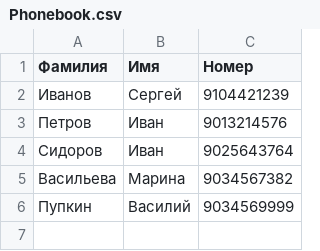
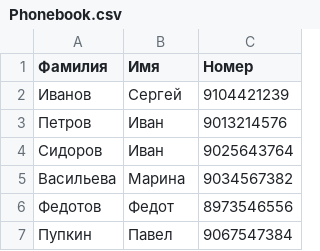
Before and after one commit to alantono/Python-home-work-8, a CSV file: Phonebook.csv, drawn as a sheet.

```diff
--- a/Phonebook.csv
+++ b/Phonebook.csv
@@ -5,2 +5,3 @@
 Васильева;Марина;9034567382
-Пупкин;Василий;9034569999
+Федотов;Федот;8973546556
+Пупкин;Павел;9067547384
```
Also changed, not shown: 6 other files.
